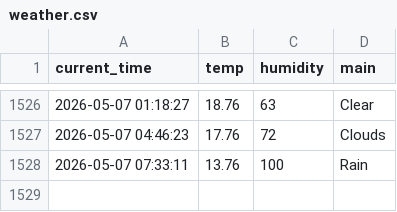
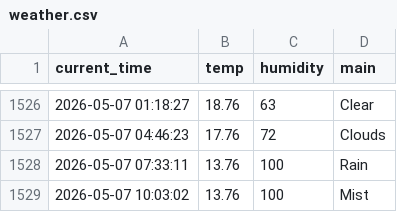
Before and after one commit to hoic7824/weather_5m, a CSV file: weather.csv, drawn as a sheet; only a part is shown, gaps mark what is left out; the diff names each change by its address in the sheet, - before the commit and + after, or states it on an @@ line.

```diff
--- a/weather.csv
+++ b/weather.csv
+row 1529: 2026-05-07 10:03:02 | 13.76 | 100 | Mist
```
